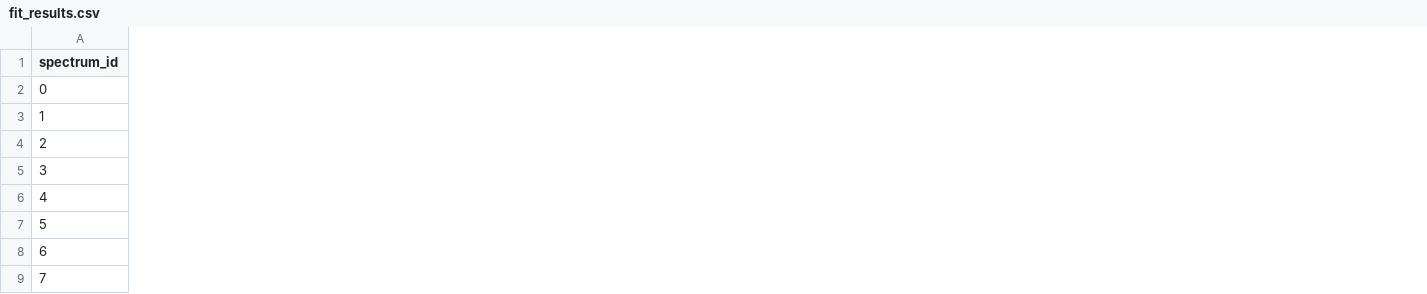
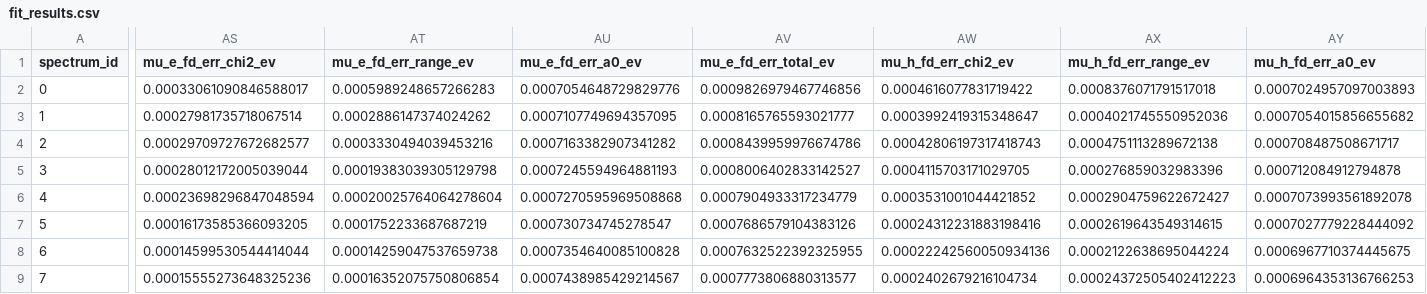
Before and after one commit to louis-yucchetti/Hot-Carrier-Solar-Cells, a CSV file: outputs/fit_results.csv, drawn as a sheet; only a part is shown, gaps mark what is left out; the diff covers the shown part only; the diff names each change by its address in the sheet, - before the commit and + after, or states it on an @@ line.

Commit message:
Implemented FD uncertainty propagation alongside the existing MB path. In analysis.py, the chi2, fit-range, and A0 branches now propagate the fitted T and Delta_mu uncertainty through the FD solver as well, and models.py now exports the new fields: mu_e_fd_err_*, mu_h_fd_err_*, and carrier_density_fd_err_*. I also updated plotting.py so the FD series in the summary figure use those error bars.
The README now reflects the new behavior in README.md and README.md, including removal of the old “FD uncertainties not yet included” limitation. I verified the change by running ./.venv/Scripts/python.exe main.py; it completed successfully and regenerated fit_results.csv and parameters_vs_intensity.png. The new FD total-error columns are populated for all 22 spectra.

```diff
--- a/outputs/fit_results.csv
+++ b/outputs/fit_results.csv
+column AS (mu_e_fd_err_chi2_ev), rows 2-9: 0.00033061090846588017 | 0.00027981735718067514 | 0.00029709727672682577 | 0.00028012172005039044 | 0.00023698296847048594 | 0.00016173585366093205 | 0.00014599530544414044 | 0.00015555273648325236
+column AT (mu_e_fd_err_range_ev), rows 2-9: 0.0005989248657266283 | 0.0002886147374024262 | 0.0003330494039453216 | 0.00019383039305129798 | 0.00020025764064278604 | 0.0001752233687687219 | 0.00014259047537659738 | 0.00016352075750806854
+column AU (mu_e_fd_err_a0_ev), rows 2-9: 0.0007054648729829776 | 0.0007107749694357095 | 0.0007163382907341282 | 0.0007245594964881193 | 0.0007270595969508868 | 0.000730734745278547 | 0.0007354640085100828 | 0.0007438985429214567
+column AV (mu_e_fd_err_total_ev), rows 2-9: 0.0009826979467746856 | 0.0008165765593021777 | 0.0008439959976674786 | 0.0008006402833142527 | 0.0007904933317234779 | 0.0007686579104383126 | 0.0007632522392325955 | 0.0007773806880313577
+column AW (mu_h_fd_err_chi2_ev), rows 2-9: 0.0004616077831719422 | 0.0003992419315348647 | 0.00042806197317418743 | 0.0004115703171029705 | 0.0003531001044421852 | 0.00024312231883198416 | 0.00022242560050934136 | 0.0002402679216104734
+column AX (mu_h_fd_err_range_ev), rows 2-9: 0.0008376071791517018 | 0.0004021745550952036 | 0.0004751113289672138 | 0.000276859032983396 | 0.0002904759622672427 | 0.0002619643549314615 | 0.0002122638695044224 | 0.00024372505402412223
+column AY (mu_h_fd_err_a0_ev), rows 2-9: 0.0007024957097003893 | 0.0007054015856655682 | 0.000708487508671717 | 0.000712084912794878 | 0.0007073993561892078 | 0.0007027779228444092 | 0.0006967710374445675 | 0.0006964353136766253
```
Also changed, not shown: 5 added columns elsewhere in this file, 5 other files.
